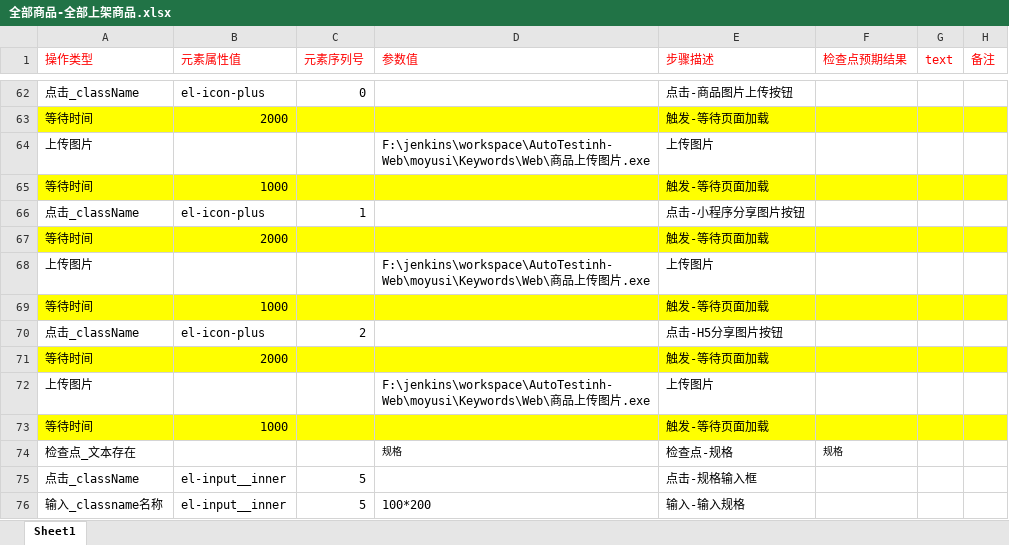
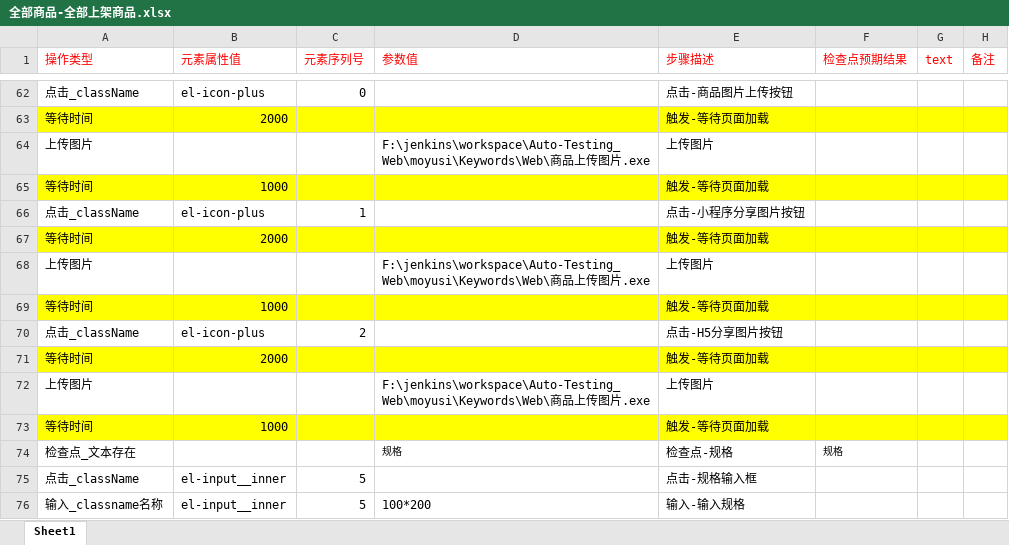
Before and after one commit to BearWwang/auto, an Excel workbook: moyusi/Keywords/Web/全部商品-全部上架商品.xlsx, sheet Sheet1, drawn as a sheet; only a part is shown, gaps mark what is left out; values as stored, in another font and other column widths than the file's, no borders; the diff names each change by its address in the sheet, - before the commit and + after, or states it on an @@ line.

```diff
--- a/moyusi/Keywords/Web/全部商品-全部上架商品.xlsx (sheet Sheet1)
+++ b/moyusi/Keywords/Web/全部商品-全部上架商品.xlsx (sheet Sheet1)
-D64 (参数值): F:\jenkins\workspace\AutoTestinh-Web\moyusi\Keywords\Web\商品…
+D64 (参数值): F:\jenkins\workspace\Auto-Testing_Web\moyusi\Keywords\Web\商品…
-D68 (参数值): F:\jenkins\workspace\AutoTestinh-Web\moyusi\Keywords\Web\商品…
+D68 (参数值): F:\jenkins\workspace\Auto-Testing_Web\moyusi\Keywords\Web\商品…
-D72 (参数值): F:\jenkins\workspace\AutoTestinh-Web\moyusi\Keywords\Web\商品…
+D72 (参数值): F:\jenkins\workspace\Auto-Testing_Web\moyusi\Keywords\Web\商品…
```
Also changed, not shown: moyusi/Keywords/Web/优惠券-新增未开始的活动.xlsx, moyusi/Keywords/Web/优惠券-新增进行中的活动.xlsx, 5 other files.
